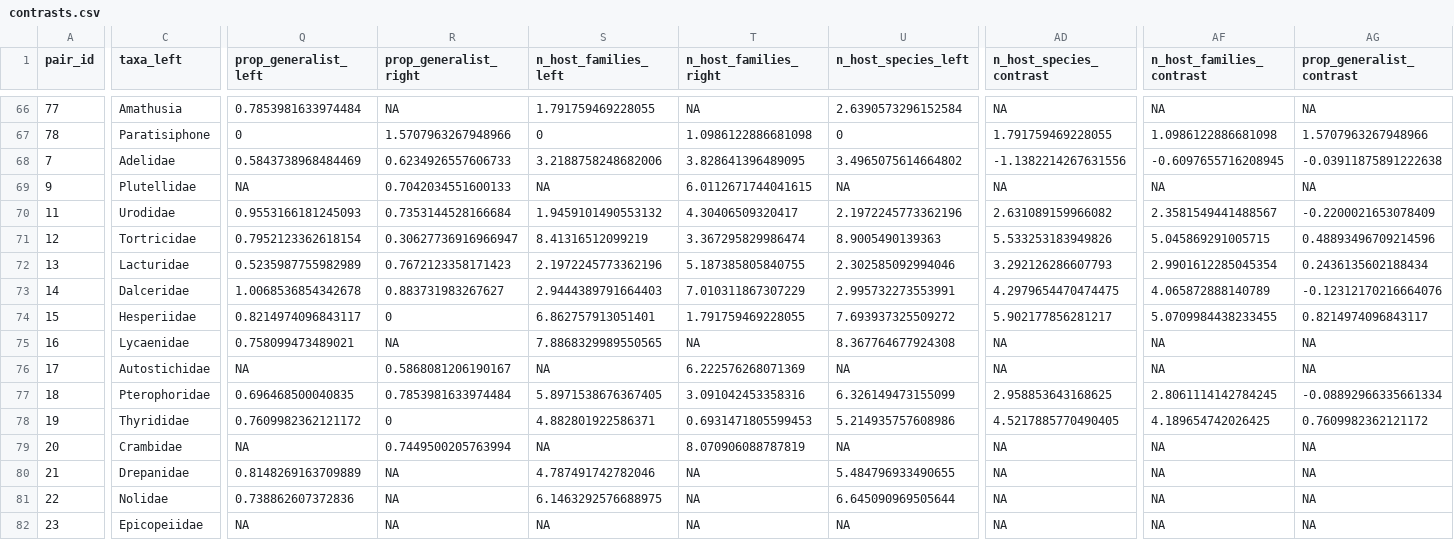
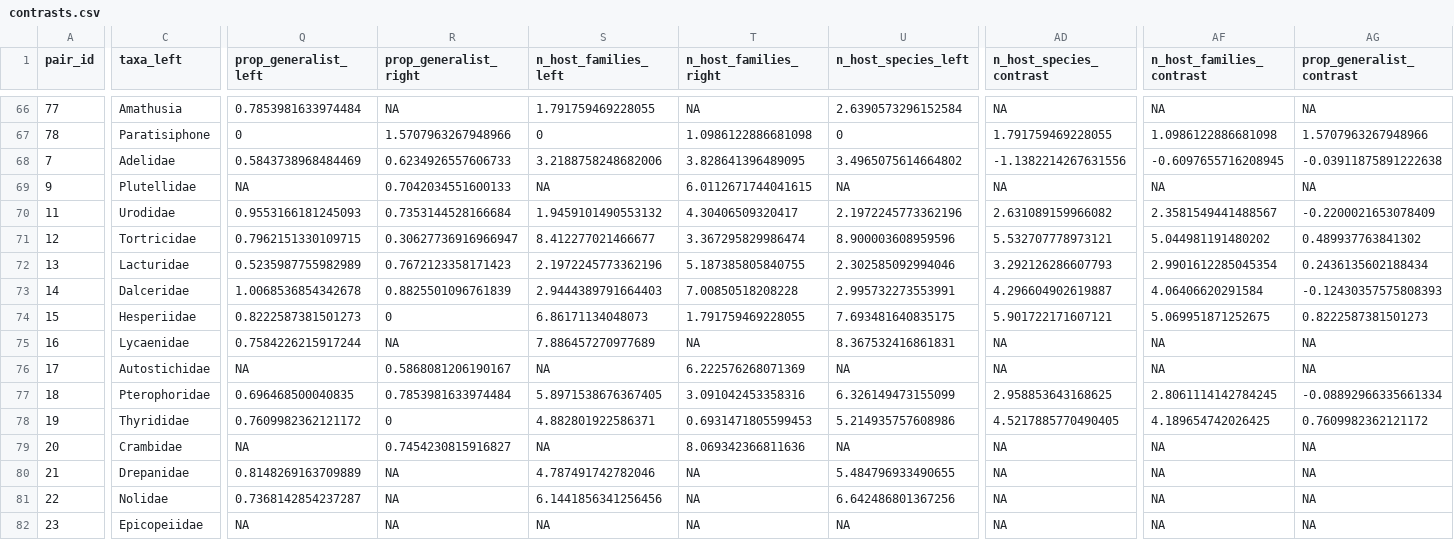
Before and after one commit to LeoFeatherstone/Lepidoptera_Rates_and_Diversity, a CSV file: figures_and_output/contrasts.csv, drawn as a sheet; only a part is shown, gaps mark what is left out; the diff covers the shown part only; the diff names each change by its address in the sheet, - before the commit and + after, or states it on an @@ line.

```diff
--- a/figures_and_output/contrasts.csv
+++ b/figures_and_output/contrasts.csv
-Q71 (prop_generalist_left): 0.7952123362618154
+Q71 (prop_generalist_left): 0.7962151330109715
-S71 (n_host_families_left): 8.41316512099219
+S71 (n_host_families_left): 8.412277021466677
-U71 (n_host_species_left): 8.9005490139363
+U71 (n_host_species_left): 8.900003608959596
-AD71 (n_host_species_contrast): 5.533253183949826
+AD71 (n_host_species_contrast): 5.532707778973121
-AF71 (n_host_families_contrast): 5.045869291005715
+AF71 (n_host_families_contrast): 5.044981191480202
-AG71 (prop_generalist_contrast): 0.48893496709214596
+AG71 (prop_generalist_contrast): 0.489937763841302
-R73 (prop_generalist_right): 0.883731983267627
+R73 (prop_generalist_right): 0.8825501096761839
-T73 (n_host_families_right): 7.010311867307229
+T73 (n_host_families_right): 7.00850518208228
-AD73 (n_host_species_contrast): 4.2979654470474475
+AD73 (n_host_species_contrast): 4.296604902619887
-AF73 (n_host_families_contrast): 4.065872888140789
+AF73 (n_host_families_contrast): 4.06406620291584
-AG73 (prop_generalist_contrast): -0.12312170216664076
+AG73 (prop_generalist_contrast): -0.12430357575808393
-Q74 (prop_generalist_left): 0.8214974096843117
+Q74 (prop_generalist_left): 0.8222587381501273
-S74 (n_host_families_left): 6.862757913051401
+S74 (n_host_families_left): 6.86171134048073
-U74 (n_host_species_left): 7.693937325509272
+U74 (n_host_species_left): 7.693481640835175
-AD74 (n_host_species_contrast): 5.902177856281217
+AD74 (n_host_species_contrast): 5.901722171607121
-AF74 (n_host_families_contrast): 5.0709984438233455
+AF74 (n_host_families_contrast): 5.069951871252675
-AG74 (prop_generalist_contrast): 0.8214974096843117
+AG74 (prop_generalist_contrast): 0.8222587381501273
-Q75 (prop_generalist_left): 0.758099473489021
+Q75 (prop_generalist_left): 0.7584226215917244
-S75 (n_host_families_left): 7.8868329989550565
+S75 (n_host_families_left): 7.886457270977689
-U75 (n_host_species_left): 8.367764677924308
+U75 (n_host_species_left): 8.367532416861831
-R79 (prop_generalist_right): 0.7449500205763994
+R79 (prop_generalist_right): 0.7454230815916827
-T79 (n_host_families_right): 8.070906088787819
+T79 (n_host_families_right): 8.069342366811636
-Q81 (prop_generalist_left): 0.738862607372836
+Q81 (prop_generalist_left): 0.7368142854237287
-S81 (n_host_families_left): 6.1463292576688975
+S81 (n_host_families_left): 6.1441856341256456
-U81 (n_host_species_left): 6.645090969505644
+U81 (n_host_species_left): 6.642486801367256
```
Also changed, not shown: 70 edited cells elsewhere in this file, figures_and_output/combined_host_counts.csv, figures_and_output/combined_species_counts.csv, 2 other files.
